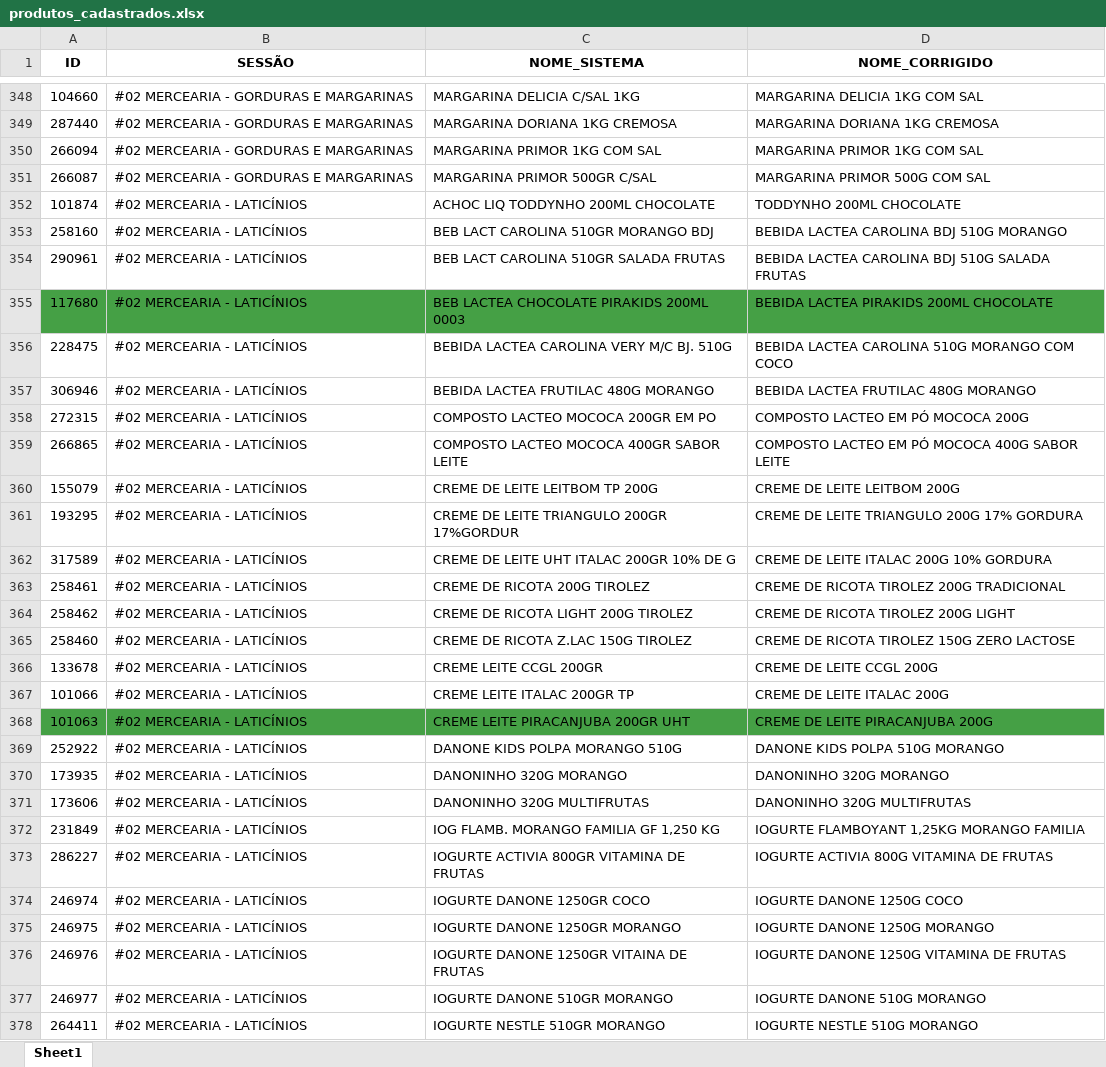
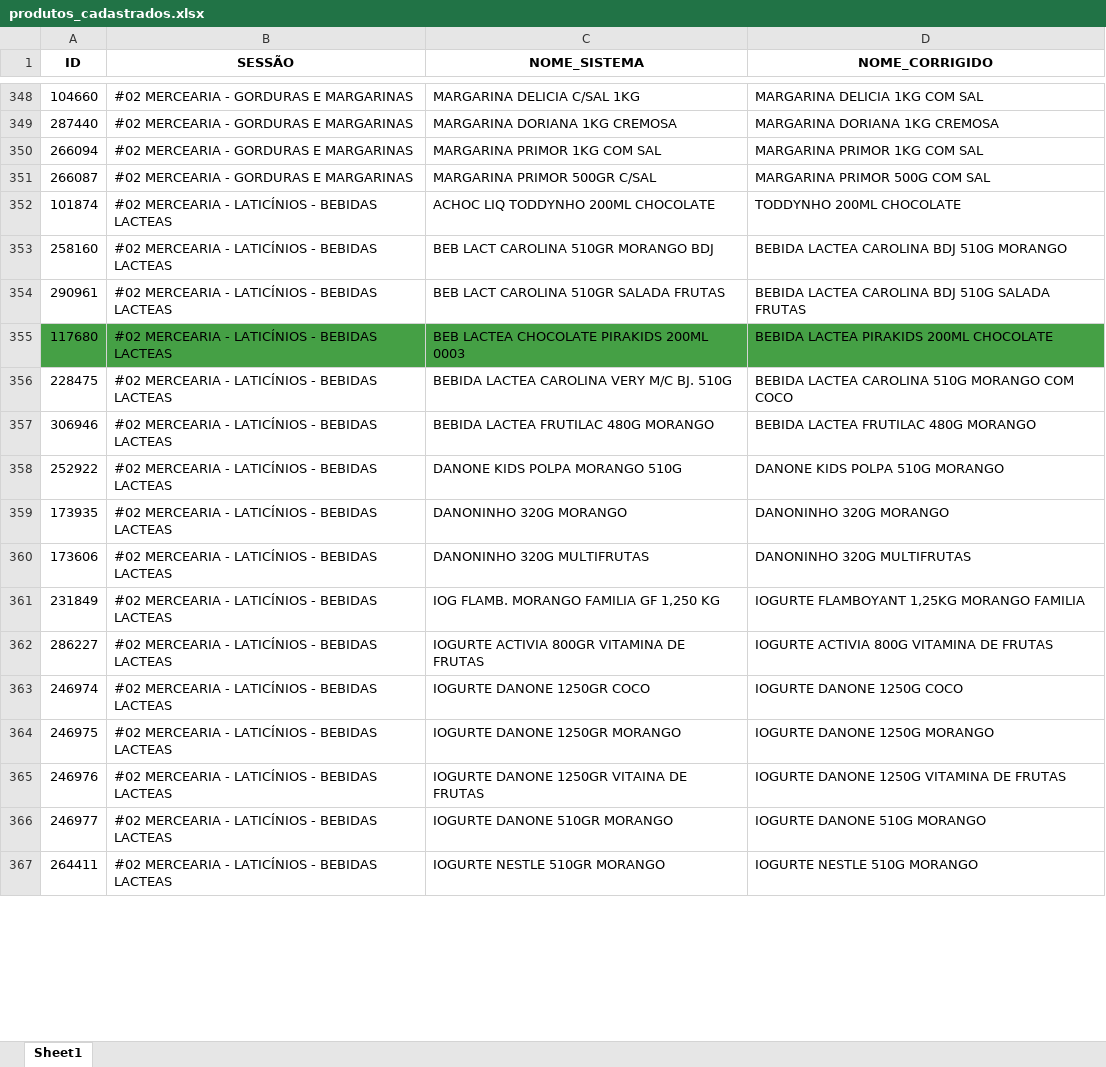
Before and after one commit to geisson/automacao_giro_ofertas, an Excel workbook: produtos_cadastrados.xlsx, sheet Sheet1, drawn as a sheet; only a part is shown, gaps mark what is left out; values as stored, in another font and other column widths than the file's, no borders; removed rows and columns are numbered as before the commit, all else as after; the diff covers the shown part only; the diff names each change by its address in the sheet, - before the commit and + after, or states it on an @@ line.

```diff
--- a/produtos_cadastrados.xlsx (sheet Sheet1)
+++ b/produtos_cadastrados.xlsx (sheet Sheet1)
-B352:B357 (SESSÃO): #02 MERCEARIA - LATICÍNIOS
+B352:B357 (SESSÃO): #02 MERCEARIA - LATICÍNIOS - BEBIDAS LACTEAS
-row 358: 272315 | #02 MERCEARIA - LATICÍNIOS | COMPOSTO LACTEO MOCOCA 200GR EM PO | COMPOSTO LACTEO EM PÓ MOCOCA 200G
-row 359: 266865 | #02 MERCEARIA - LATICÍNIOS | COMPOSTO LACTEO MOCOCA 400GR SABOR LEITE | COMPOSTO LACTEO EM PÓ MOCOCA 400G SABOR LEITE
-row 360: 155079 | #02 MERCEARIA - LATICÍNIOS | CREME DE LEITE LEITBOM TP 200G | CREME DE LEITE LEITBOM 200G
-row 361: 193295 | #02 MERCEARIA - LATICÍNIOS | CREME DE LEITE TRIANGULO 200GR 17%GORDUR | CREME DE LEITE TRIANGULO 200G 17% GORDURA
-row 362: 317589 | #02 MERCEARIA - LATICÍNIOS | CREME DE LEITE UHT ITALAC 200GR 10% DE G | CREME DE LEITE ITALAC 200G 10% GORDURA
-row 363: 258461 | #02 MERCEARIA - LATICÍNIOS | CREME DE RICOTA 200G TIROLEZ | CREME DE RICOTA TIROLEZ 200G TRADICIONAL
-row 364: 258462 | #02 MERCEARIA - LATICÍNIOS | CREME DE RICOTA LIGHT 200G TIROLEZ | CREME DE RICOTA TIROLEZ 200G LIGHT
-row 365: 258460 | #02 MERCEARIA - LATICÍNIOS | CREME DE RICOTA Z.LAC 150G TIROLEZ | CREME DE RICOTA TIROLEZ 150G ZERO LACTOSE
-row 366: 133678 | #02 MERCEARIA - LATICÍNIOS | CREME LEITE CCGL 200GR | CREME DE LEITE CCGL 200G
-row 367: 101066 | #02 MERCEARIA - LATICÍNIOS | CREME LEITE ITALAC 200GR TP | CREME DE LEITE ITALAC 200G
-row 368: 101063 | #02 MERCEARIA - LATICÍNIOS | CREME LEITE PIRACANJUBA 200GR UHT | CREME DE LEITE PIRACANJUBA 200G
-B358:B367 (SESSÃO): #02 MERCEARIA - LATICÍNIOS
+B358:B367 (SESSÃO): #02 MERCEARIA - LATICÍNIOS - BEBIDAS LACTEAS
```
Also changed, not shown: 113 added rows, 102 removed rows and 100 edited cells elsewhere in this sheet, giro_da_praça_ofertas.xlsx, 2 other files.
